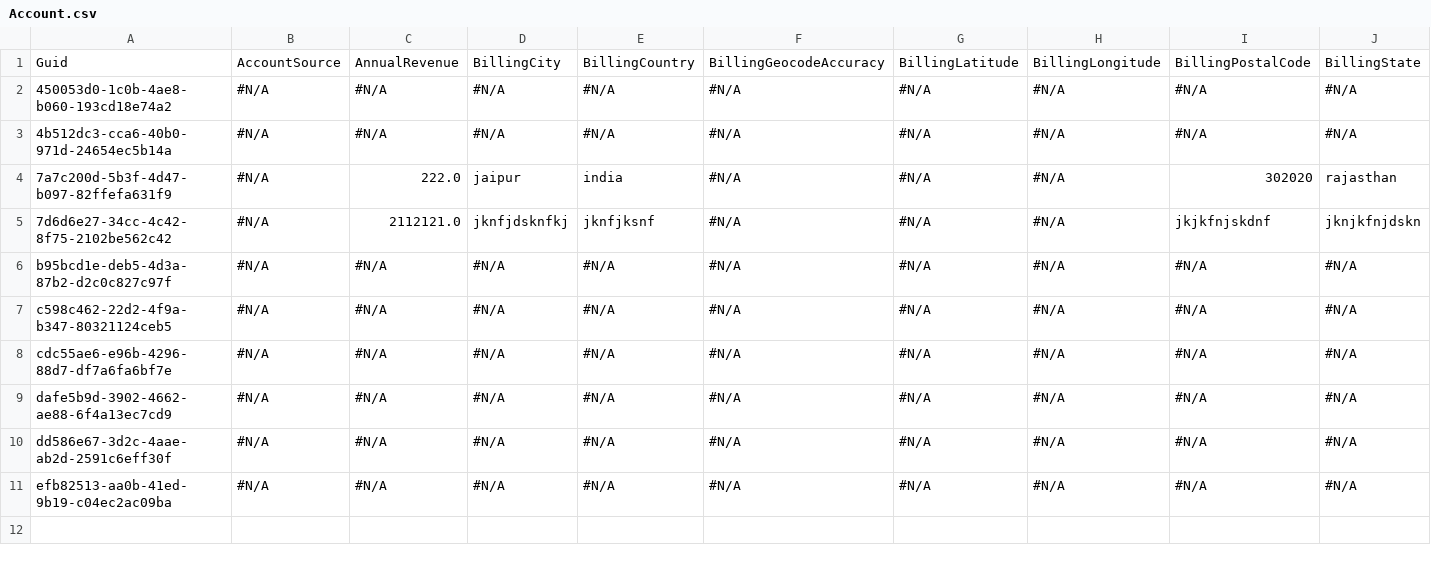
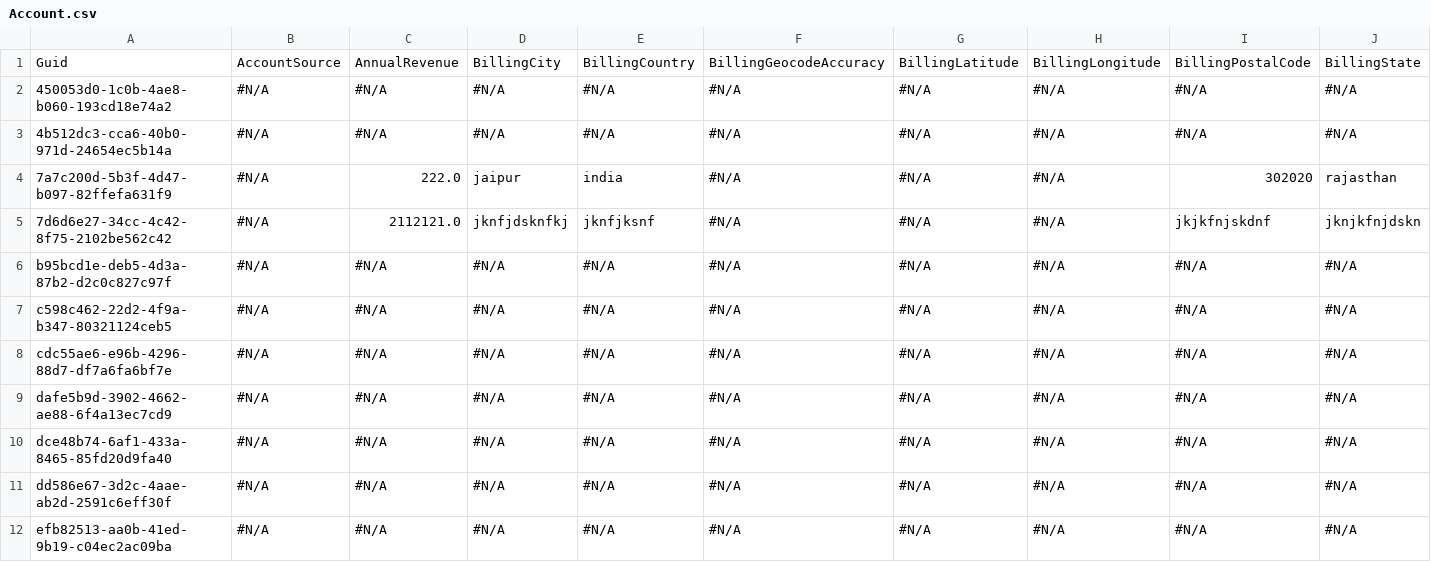
Before and after one commit to Prodlymoover/CPQTest3, a CSV file: Account.csv, drawn as a sheet; only a part is shown; rows hold the shown columns only; the diff names each change by its address in the sheet, - before the commit and + after, or states it on an @@ line.

Commit message:
Saving org changes to the repository

```diff
--- a/Account.csv
+++ b/Account.csv
+row 10: dce48b74-6af1-433a-8465-85fd20d9fa40 | #N/A | #N/A | #N/A | #N/A | #N/A | #N/A | #N/A | #N/A | #N/A
```
